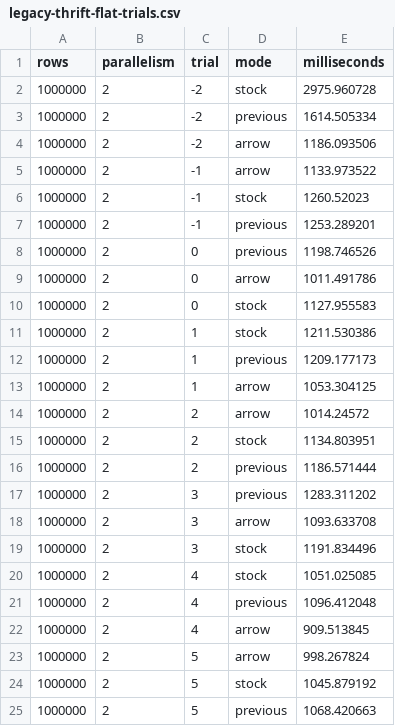
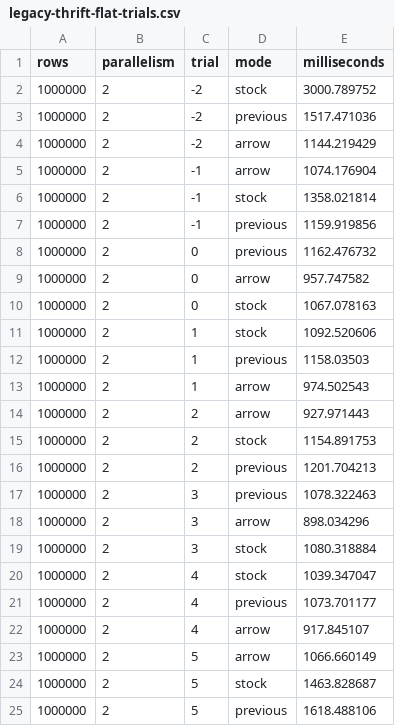
Before and after one commit to datafusion-contrib/StreamFusion, a CSV file: docs/benchmarks/doris-arrow-2026-10-22/legacy-thrift-flat-trials.csv, drawn as a sheet.

```diff
--- a/docs/benchmarks/doris-arrow-2026-10-22/legacy-thrift-flat-trials.csv
+++ b/docs/benchmarks/doris-arrow-2026-10-22/legacy-thrift-flat-trials.csv
@@ -1,25 +1,25 @@
 rows,parallelism,trial,mode,milliseconds
-1000000,2,-2,stock,2975.960728
-1000000,2,-2,previous,1614.505334
-1000000,2,-2,arrow,1186.093506
-1000000,2,-1,arrow,1133.973522
-1000000,2,-1,stock,1260.52023
-1000000,2,-1,previous,1253.289201
-1000000,2,0,previous,1198.746526
-1000000,2,0,arrow,1011.491786
-1000000,2,0,stock,1127.955583
-1000000,2,1,stock,1211.530386
-1000000,2,1,previous,1209.177173
-1000000,2,1,arrow,1053.304125
-1000000,2,2,arrow,1014.24572
-1000000,2,2,stock,1134.803951
-1000000,2,2,previous,1186.571444
-1000000,2,3,previous,1283.311202
-1000000,2,3,arrow,1093.633708
-1000000,2,3,stock,1191.834496
-1000000,2,4,stock,1051.025085
-1000000,2,4,previous,1096.412048
-1000000,2,4,arrow,909.513845
-1000000,2,5,arrow,998.267824
-1000000,2,5,stock,1045.879192
-1000000,2,5,previous,1068.420663
+1000000,2,-2,stock,3000.789752
+1000000,2,-2,previous,1517.471036
+1000000,2,-2,arrow,1144.219429
+1000000,2,-1,arrow,1074.176904
+1000000,2,-1,stock,1358.021814
+1000000,2,-1,previous,1159.919856
+1000000,2,0,previous,1162.476732
+1000000,2,0,arrow,957.747582
+1000000,2,0,stock,1067.078163
+1000000,2,1,stock,1092.520606
+1000000,2,1,previous,1158.03503
+1000000,2,1,arrow,974.502543
+1000000,2,2,arrow,927.971443
+1000000,2,2,stock,1154.891753
+1000000,2,2,previous,1201.704213
+1000000,2,3,previous,1078.322463
+1000000,2,3,arrow,898.034296
+1000000,2,3,stock,1080.318884
+1000000,2,4,stock,1039.347047
+1000000,2,4,previous,1073.701177
+1000000,2,4,arrow,917.845107
+1000000,2,5,arrow,1066.660149
+1000000,2,5,stock,1463.828687
+1000000,2,5,previous,1618.488106
```
Also changed, not shown: docs/benchmarks/doris-arrow-2026-10-22/flight-flat-trials.csv, docs/benchmarks/doris-arrow-2026-10-22/flight-nested-trials.csv, 37 other files.
